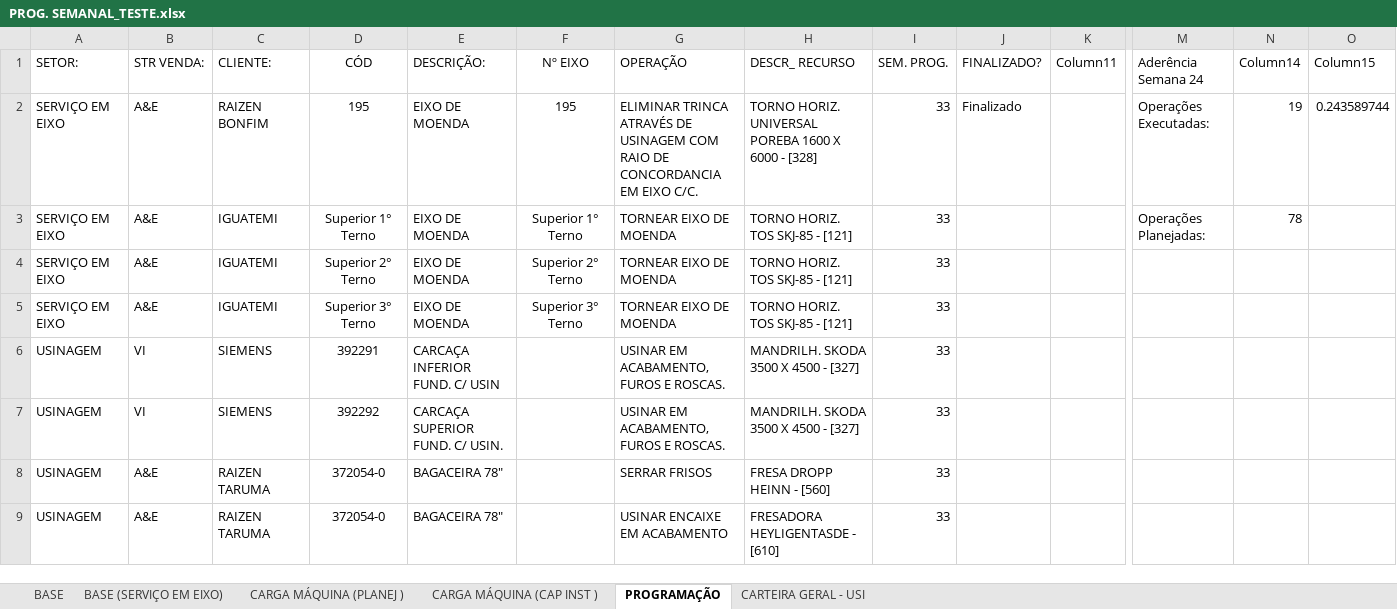
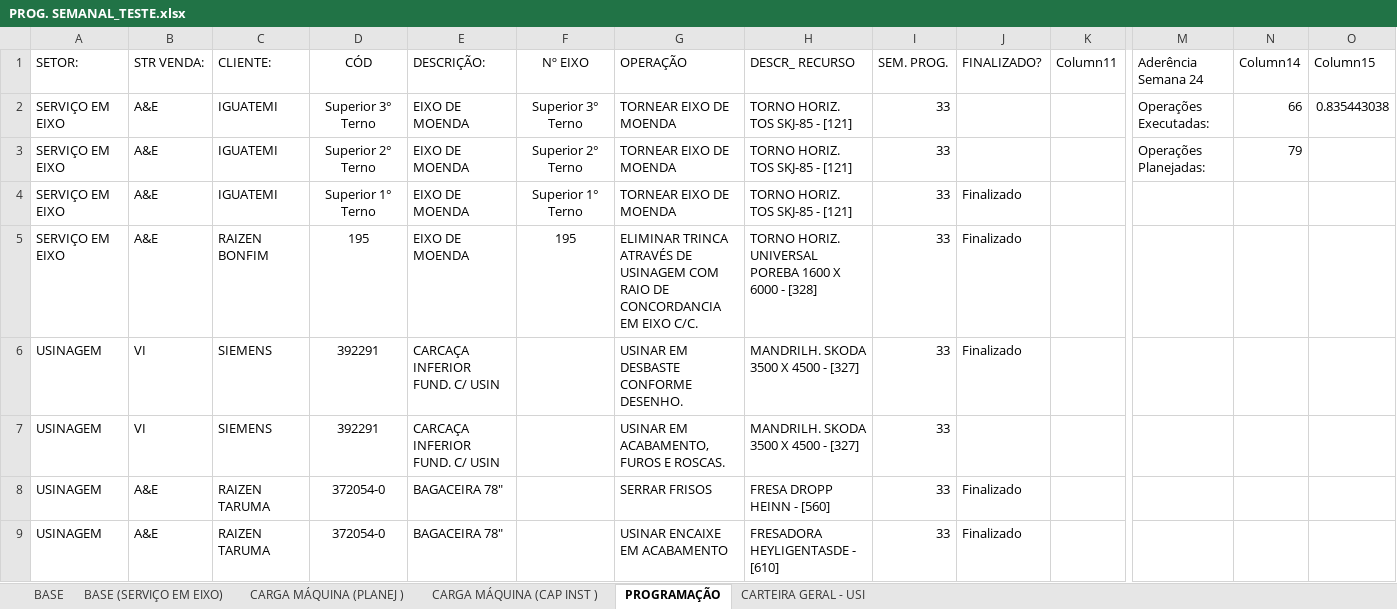
Before and after one commit to gilmarcosta2812200-hash/Progr_MECAL.html, an Excel workbook: PROG. SEMANAL_TESTE.xlsx, sheet PROGRAMAÇÃO, drawn as a sheet; only a part is shown, gaps mark what is left out; values as stored, in another font and other column widths than the file's, no borders; table styles not drawn; removed rows and columns are numbered as before the commit, all else as after; rows hold the shown columns only; the diff covers the shown part only; the diff names each change by its address in the sheet, - before the commit and + after, or states it on an @@ line.

```diff
--- a/PROG. SEMANAL_TESTE.xlsx (sheet PROGRAMAÇÃO)
+++ b/PROG. SEMANAL_TESTE.xlsx (sheet PROGRAMAÇÃO)
-row 2: SERVIÇO EM EIXO | A&E | RAIZEN BONFIM | 195 | EIXO DE MOENDA | 195 | ELIMINAR TRINCA ATRAVÉS DE USINAGEM COM RAIO DE CONCORDANCIA EM EIXO C/C. | TORNO HORIZ. UNIVERSAL POREBA 1600 X 6000 - [328] | 33 | Finalizado |  | Operações Executadas: | 19 | 0.243589744
-D2: Superior 1° Terno
+D2: Superior 3° Terno
-F2: Superior 1° Terno
+F2: Superior 3° Terno
-M2: Operações Planejadas:
+M2: Operações Executadas:
-N2: 78
+N2: 66
-O2: (empty)
+O2: 0.835443038
-M3: (empty)
+M3: Operações Planejadas:
-N3: (empty)
+N3: 79
-D4: Superior 3° Terno
+D4: Superior 1° Terno
-F4: Superior 3° Terno
+F4: Superior 1° Terno
-J4: (empty)
+J4: Finalizado
+row 5: SERVIÇO EM EIXO | A&E | RAIZEN BONFIM | 195 | EIXO DE MOENDA | 195 | ELIMINAR TRINCA ATRAVÉS DE USINAGEM COM RAIO DE CONCORDANCIA EM EIXO C/C. | TORNO HORIZ. UNIVERSAL POREBA 1600 X 6000 - [328] | 33 | Finalizado
+row 6: USINAGEM | VI | SIEMENS | 392291 | CARCAÇA INFERIOR FUND. C/ USIN |  | USINAR EM DESBASTE CONFORME DESENHO. | MANDRILH. SKODA 3500 X 4500 - [327] | 33 | Finalizado
-row 7: USINAGEM | VI | SIEMENS | 392292 | CARCAÇA SUPERIOR FUND. C/ USIN. |  | USINAR EM ACABAMENTO, FUROS E ROSCAS. | MANDRILH. SKODA 3500 X 4500 - [327] | 33
-J8:J9: (empty)
+J8:J9: Finalizado
```
Also changed, not shown: 8 added rows, 3 removed rows and 48 edited cells elsewhere in this sheet, sheet BASE, sheet CARTEIRA GERAL - USI, sheet CARGA MÁQUINA (CAP INST ), sheet CARGA MÁQUINA (PLANEJ ), sheet BASE (SERVIÇO EM EIXO).
